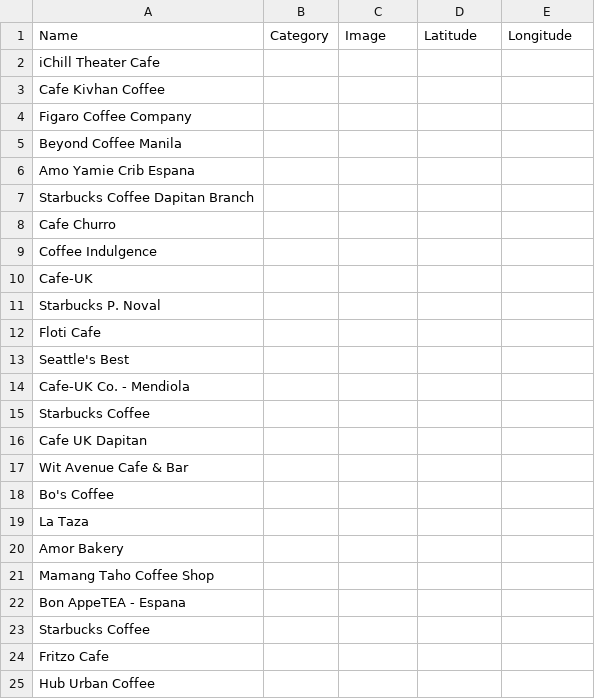
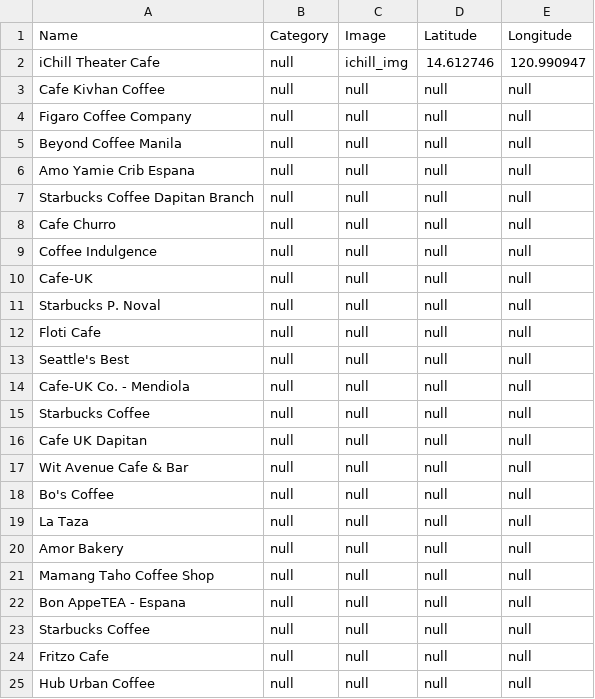
Before and after one commit to John-Senga/Tiger-Cup, a CSV file: app/src/main/assets/shops.csv, drawn as a sheet.

Commit message:
Added test data

```diff
--- a/app/src/main/assets/shops.csv
+++ b/app/src/main/assets/shops.csv
@@ -1,25 +1,25 @@
 Name,Category,Image,Latitude,Longitude
-iChill Theater Cafe,,,,
-Cafe Kivhan Coffee,,,,
-Figaro Coffee Company,,,,
-Beyond Coffee Manila,,,,
-Amo Yamie Crib Espana,,,,
-Starbucks Coffee Dapitan Branch,,,,
-Cafe Churro,,,,
-Coffee Indulgence,,,,
-Cafe-UK,,,,
-Starbucks P. Noval,,,,
-Floti Cafe,,,,
-Seattle's Best,,,,
-Cafe-UK Co. - Mendiola,,,,
-Starbucks Coffee,,,,
-Cafe UK Dapitan,,,,
-Wit Avenue Cafe & Bar,,,,
-Bo's Coffee,,,,
-La Taza,,,,
-Amor Bakery,,,,
-Mamang Taho Coffee Shop,,,,
-Bon AppeTEA - Espana,,,,
-Starbucks Coffee,,,,
-Fritzo Cafe,,,,
-Hub Urban Coffee,,,,
+iChill Theater Cafe,null,ichill_img,14.612746,120.990947
+Cafe Kivhan Coffee,null,null,null,null
+Figaro Coffee Company,null,null,null,null
+Beyond Coffee Manila,null,null,null,null
+Amo Yamie Crib Espana,null,null,null,null
+Starbucks Coffee Dapitan Branch,null,null,null,null
+Cafe Churro,null,null,null,null
+Coffee Indulgence,null,null,null,null
+Cafe-UK,null,null,null,null
+Starbucks P. Noval,null,null,null,null
+Floti Cafe,null,null,null,null
+Seattle's Best,null,null,null,null
+Cafe-UK Co. - Mendiola,null,null,null,null
+Starbucks Coffee,null,null,null,null
+Cafe UK Dapitan,null,null,null,null
+Wit Avenue Cafe & Bar,null,null,null,null
+Bo's Coffee,null,null,null,null
+La Taza,null,null,null,null
+Amor Bakery,null,null,null,null
+Mamang Taho Coffee Shop,null,null,null,null
+Bon AppeTEA - Espana,null,null,null,null
+Starbucks Coffee,null,null,null,null
+Fritzo Cafe,null,null,null,null
+Hub Urban Coffee,null,null,null,null
```
Also changed, not shown: 3 other files.
